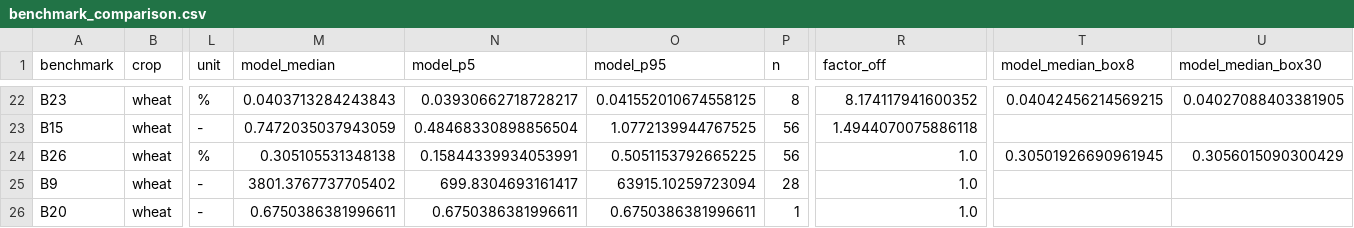
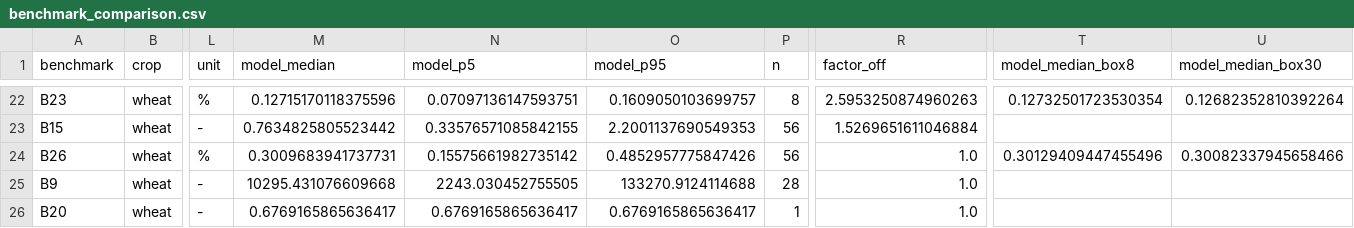
Before and after one commit to rsk-ff/Dmitte, a CSV file: validation/results/benchmark_comparison.csv, drawn as a sheet; only a part is shown, gaps mark what is left out; the diff covers the shown part only; the diff names each change by its address in the sheet, - before the commit and + after, or states it on an @@ line.

```diff
--- a/validation/results/benchmark_comparison.csv
+++ b/validation/results/benchmark_comparison.csv
-M22 (model_median): 0.0403713284243843
+M22 (model_median): 0.12715170118375596
-N22 (model_p5): 0.03930662718728217
+N22 (model_p5): 0.07097136147593751
-O22 (model_p95): 0.041552010674558125
+O22 (model_p95): 0.1609050103699757
-R22 (factor_off): 8.174117941600352
+R22 (factor_off): 2.5953250874960263
-T22 (model_median_box8): 0.04042456214569215
+T22 (model_median_box8): 0.12732501723530354
-U22 (model_median_box30): 0.04027088403381905
+U22 (model_median_box30): 0.12682352810392264
-M23 (model_median): 0.7472035037943059
+M23 (model_median): 0.7634825805523442
-N23 (model_p5): 0.48468330898856504
+N23 (model_p5): 0.33576571085842155
-O23 (model_p95): 1.0772139944767525
+O23 (model_p95): 2.2001137690549353
-R23 (factor_off): 1.4944070075886118
+R23 (factor_off): 1.5269651611046884
-M24 (model_median): 0.305105531348138
+M24 (model_median): 0.3009683941737731
-N24 (model_p5): 0.15844339934053991
+N24 (model_p5): 0.15575661982735142
-O24 (model_p95): 0.5051153792665225
+O24 (model_p95): 0.4852957775847426
-T24 (model_median_box8): 0.30501926690961945
+T24 (model_median_box8): 0.30129409447455496
-U24 (model_median_box30): 0.3056015090300429
+U24 (model_median_box30): 0.30082337945658466
-M25 (model_median): 3801.3767737705402
+M25 (model_median): 10295.431076609668
-N25 (model_p5): 699.8304693161417
+N25 (model_p5): 2243.030452755505
-O25 (model_p95): 63915.10259723094
+O25 (model_p95): 133270.9124114688
-M26 (model_median): 0.6750386381996611
+M26 (model_median): 0.6769165865636417
-N26 (model_p5): 0.6750386381996611
+N26 (model_p5): 0.6769165865636417
-O26 (model_p95): 0.6750386381996611
+O26 (model_p95): 0.6769165865636417
```
Also changed, not shown: 60 edited cells elsewhere in this file, validation/results/acute_exposures.csv, validation/results/chronic_exposure.csv, 23 other files.
